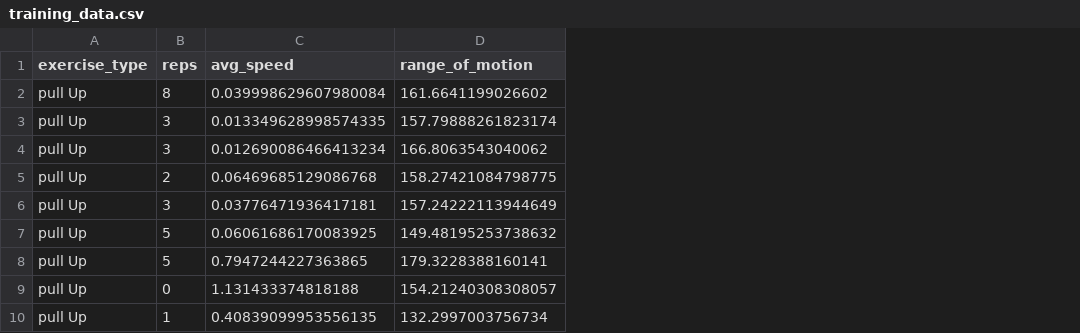
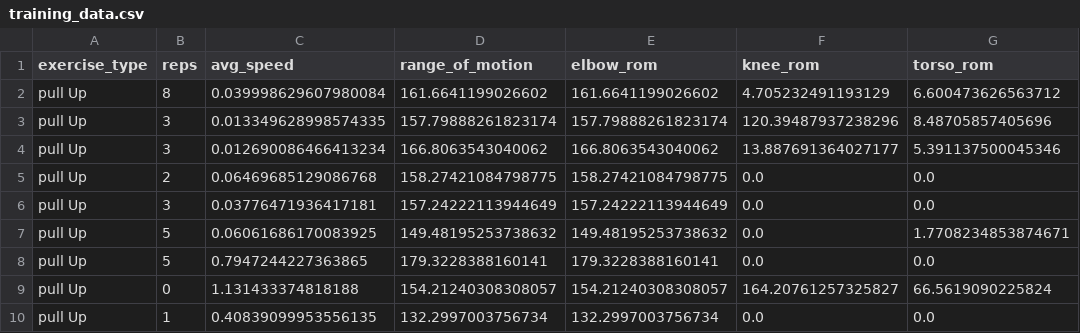
Before and after one commit to shrikarthick27/Burn-Ex-AI, a CSV file: training_data.csv, drawn as a sheet; only a part is shown; the diff names each change by its address in the sheet, - before the commit and + after, or states it on an @@ line.

Commit message:
Fix exercise detection: biomechanics rule engine + track all joints independently in frontend

```diff
--- a/training_data.csv
+++ b/training_data.csv
+column E (elbow_rom), rows 2-10: 161.6641199026602 | 157.79888261823174 | 166.8063543040062 | 158.27421084798775 | 157.24222113944649 | 149.48195253738632 | 179.3228388160141 | 154.21240308308057 | 132.2997003756734
+column F (knee_rom), rows 2-10: 4.705232491193129 | 120.39487937238296 | 13.887691364027177 | 0.0 | 0.0 | 0.0 | 0.0 | 164.20761257325827 | 0.0
+column G (torso_rom), rows 2-10: 6.600473626563712 | 8.48705857405696 | 5.391137500045346 | 0.0 | 0.0 | 1.7708234853874671 | 0.0 | 66.5619090225824 | 0.0
```
Also changed, not shown: 5 other files.
